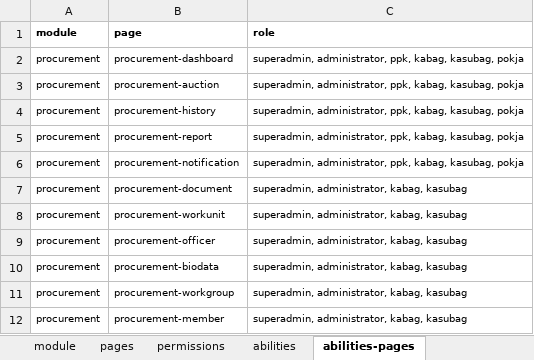
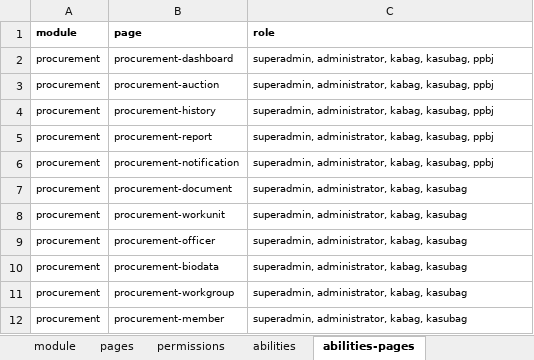
Before and after one commit to sispada/mod-procurement, an Excel workbook: database/masters/base-seeder.xlsx, sheet abilities-pages, drawn as a sheet; values as stored, in another font and other column widths than the file's, no borders; the diff names each change by its address in the sheet, - before the commit and + after, or states it on an @@ line.

```diff
--- a/database/masters/base-seeder.xlsx (sheet abilities-pages)
+++ b/database/masters/base-seeder.xlsx (sheet abilities-pages)
-C2:C6 (role): superadmin, administrator, ppk, kabag, kasubag, pokja
+C2:C6 (role): superadmin, administrator, kabag, kasubag, ppbj
```
Also changed, not shown: sheet abilities-permissions, sheet abilities, 2 other files.
